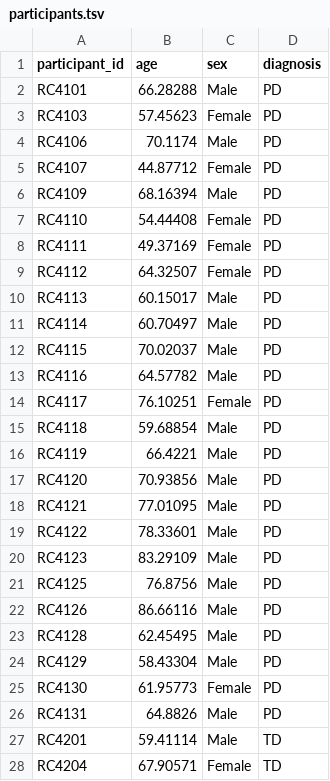
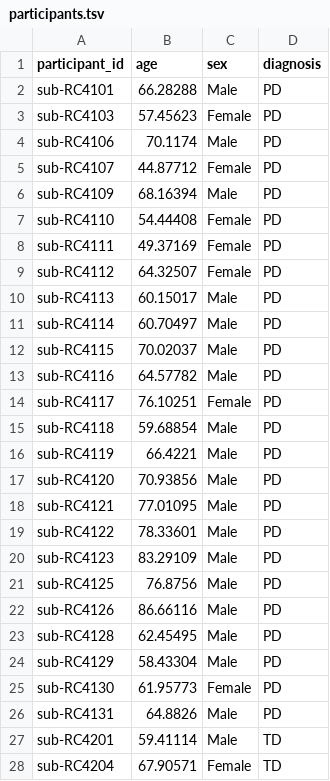
Before and after one commit to verakye/ds001907-EDU, a TSV file: participants.tsv, drawn as a sheet; only a part is shown; the diff covers the shown part only.

Commit message:
fixed participants.tsv

```diff
--- a/participants.tsv
+++ b/participants.tsv
@@ -1,28 +1,28 @@
 participant_id	age	sex	diagnosis
-RC4101	66.28288	Male	PD
-RC4103	57.45623	Female	PD
-RC4106	70.1174	Male	PD
-RC4107	44.87712	Female	PD
-RC4109	68.16394	Male	PD
-RC4110	54.44408	Female	PD
-RC4111	49.37169	Female	PD
-RC4112	64.32507	Female	PD
-RC4113	60.15017	Male	PD
-RC4114	60.70497	Male	PD
-RC4115	70.02037	Male	PD
-RC4116	64.57782	Male	PD
-RC4117	76.10251	Female	PD
-RC4118	59.68854	Male	PD
-RC4119	66.4221	Male	PD
-RC4120	70.93856	Male	PD
-RC4121	77.01095	Male	PD
-RC4122	78.33601	Male	PD
-RC4123	83.29109	Male	PD
-RC4125	76.8756	Male	PD
-RC4126	86.66116	Male	PD
-RC4128	62.45495	Male	PD
-RC4129	58.43304	Male	PD
-RC4130	61.95773	Female	PD
-RC4131	64.8826	Male	PD
-RC4201	59.41114	Male	TD
-RC4204	67.90571	Female	TD
+sub-RC4101	66.28288	Male	PD
+sub-RC4103	57.45623	Female	PD
+sub-RC4106	70.1174	Male	PD
+sub-RC4107	44.87712	Female	PD
+sub-RC4109	68.16394	Male	PD
+sub-RC4110	54.44408	Female	PD
+sub-RC4111	49.37169	Female	PD
+sub-RC4112	64.32507	Female	PD
+sub-RC4113	60.15017	Male	PD
+sub-RC4114	60.70497	Male	PD
+sub-RC4115	70.02037	Male	PD
+sub-RC4116	64.57782	Male	PD
+sub-RC4117	76.10251	Female	PD
+sub-RC4118	59.68854	Male	PD
+sub-RC4119	66.4221	Male	PD
+sub-RC4120	70.93856	Male	PD
+sub-RC4121	77.01095	Male	PD
+sub-RC4122	78.33601	Male	PD
+sub-RC4123	83.29109	Male	PD
+sub-RC4125	76.8756	Male	PD
+sub-RC4126	86.66116	Male	PD
+sub-RC4128	62.45495	Male	PD
+sub-RC4129	58.43304	Male	PD
+sub-RC4130	61.95773	Female	PD
+sub-RC4131	64.8826	Male	PD
+sub-RC4201	59.41114	Male	TD
+sub-RC4204	67.90571	Female	TD
```
Also changed, not shown: 19 edited cells elsewhere in this file.
